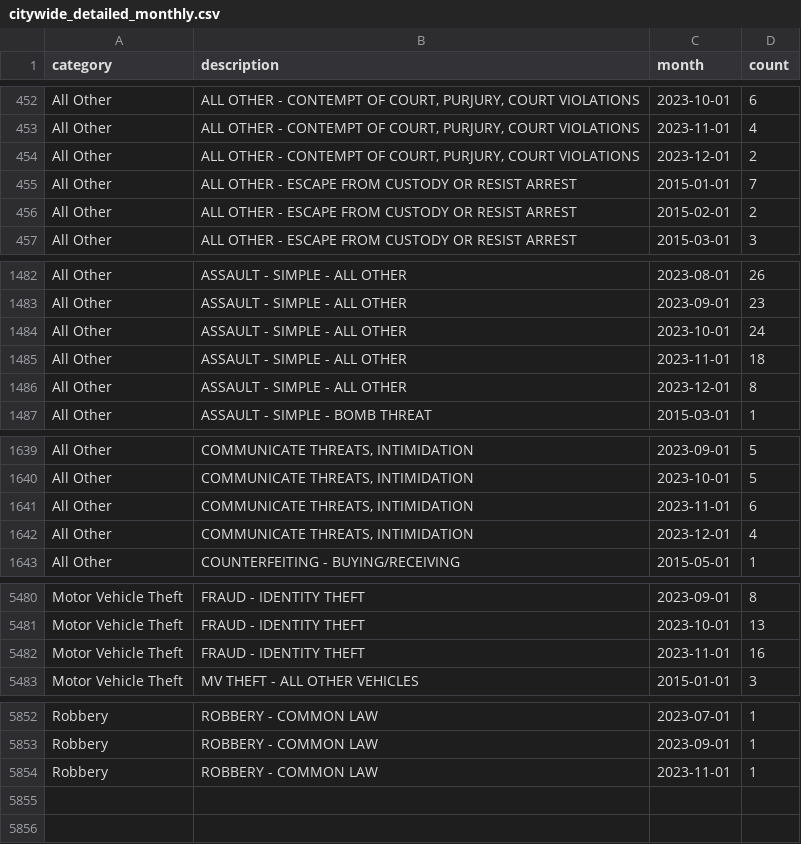
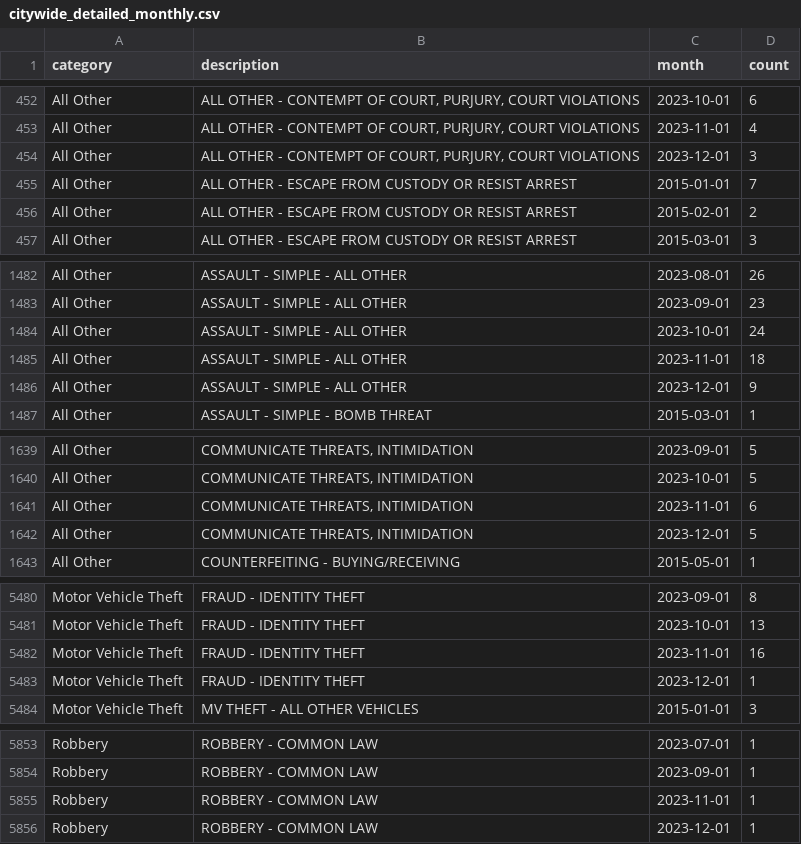
Before and after one commit to abcotvdata/safetytracker_cary, a CSV file: data/output/monthly/citywide_detailed_monthly.csv, drawn as a sheet; only a part is shown, gaps mark what is left out; the diff covers the shown part only.

Commit message:
New crime data collected

```diff
--- a/data/output/monthly/citywide_detailed_monthly.csv
+++ b/data/output/monthly/citywide_detailed_monthly.csv
@@ -453,3 +453,3 @@ All Other,"ALL OTHER - CONTEMPT OF COURT, PURJURY, COURT VIOLATIONS",2023-10-01,
 All Other,"ALL OTHER - CONTEMPT OF COURT, PURJURY, COURT VIOLATIONS",2023-11-01,4
-All Other,"ALL OTHER - CONTEMPT OF COURT, PURJURY, COURT VIOLATIONS",2023-12-01,2
+All Other,"ALL OTHER - CONTEMPT OF COURT, PURJURY, COURT VIOLATIONS",2023-12-01,3
 All Other,ALL OTHER - ESCAPE FROM CUSTODY OR RESIST ARREST,2015-01-01,7
@@ -1485,3 +1485,3 @@ All Other,ASSAULT - SIMPLE - ALL OTHER,2023-10-01,24
 All Other,ASSAULT - SIMPLE - ALL OTHER,2023-11-01,18
-All Other,ASSAULT - SIMPLE - ALL OTHER,2023-12-01,8
+All Other,ASSAULT - SIMPLE - ALL OTHER,2023-12-01,9
 All Other,ASSAULT - SIMPLE - BOMB THREAT,2015-03-01,1
@@ -1641,3 +1641,3 @@ All Other,"COMMUNICATE THREATS, INTIMIDATION",2023-10-01,5
 All Other,"COMMUNICATE THREATS, INTIMIDATION",2023-11-01,6
-All Other,"COMMUNICATE THREATS, INTIMIDATION",2023-12-01,4
+All Other,"COMMUNICATE THREATS, INTIMIDATION",2023-12-01,5
 All Other,COUNTERFEITING - BUYING/RECEIVING,2015-05-01,1
@@ -5482,2 +5482,3 @@ Motor Vehicle Theft,FRAUD - IDENTITY THEFT,2023-10-01,13
 Motor Vehicle Theft,FRAUD - IDENTITY THEFT,2023-11-01,16
+Motor Vehicle Theft,FRAUD - IDENTITY THEFT,2023-12-01,1
 Motor Vehicle Theft,MV THEFT - ALL OTHER VEHICLES,2015-01-01,3
@@ -5854 +5855,2 @@ Robbery,ROBBERY - COMMON LAW,2023-09-01,1
 Robbery,ROBBERY - COMMON LAW,2023-11-01,1
+Robbery,ROBBERY - COMMON LAW,2023-12-01,1
```
Also changed, not shown: 6 edited cells elsewhere in this file, data/output/districts/district_category.csv, data/output/districts/district_type.csv, 30 other files.
